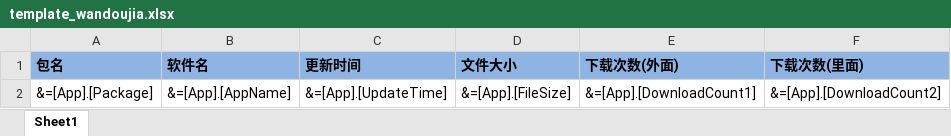
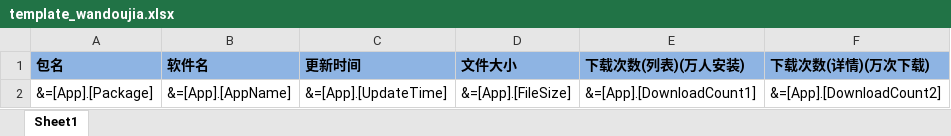
Before and after one commit to lostmemoryhp/appSearchAnalysis, an Excel workbook: src/AppAnalsys/AppAnalsys/template_wandoujia.xlsx, sheet Sheet1, drawn as a sheet; values as stored, in another font and other column widths than the file's, no borders; the diff names each change by its address in the sheet, - before the commit and + after, or states it on an @@ line.

```diff
--- a/src/AppAnalsys/AppAnalsys/template_wandoujia.xlsx (sheet Sheet1)
+++ b/src/AppAnalsys/AppAnalsys/template_wandoujia.xlsx (sheet Sheet1)
-E1: 下载次数(外面)
+E1: 下载次数(列表)(万人安装)
-F1: 下载次数(里面)
+F1: 下载次数(详情)(万次下载)
```
Also changed, not shown: 30 other files.
